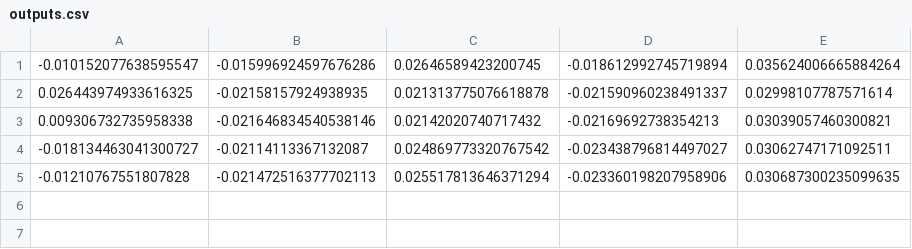
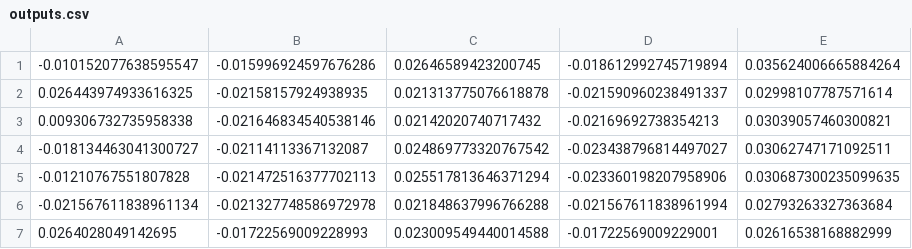
Before and after one commit to jjgold012/NetworkCorrection, a CSV file: data/outputs.csv, drawn as a sheet.

```diff
--- a/data/outputs.csv
+++ b/data/outputs.csv
@@ -5 +5,3 @@
 -0.01210767551807828,-0.021472516377702113,0.025517813646371294,-0.023360198207958906,0.030687300235099635
+-0.021567611838961134,-0.021327748586972978,0.021848637996766288,-0.021567611838961994,0.02793263327363684
+0.0264028049142695,-0.01722569009228993,0.023009549440014588,-0.01722569009229001,0.02616538168882999
```
Also changed, not shown: 1 other file.
